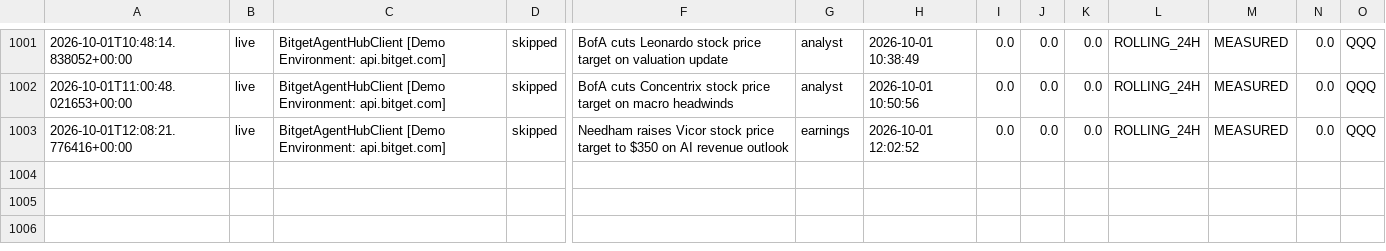
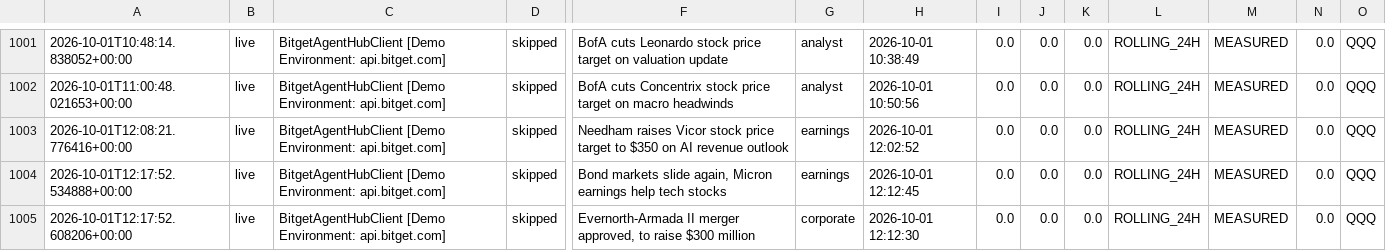
Before and after one commit to 0xSheriff/afterhours-sentinel, a CSV file: logs/sentinel_trades.csv, drawn as a sheet; only a part is shown, gaps mark what is left out; rows hold the shown columns only; the diff names each change by its address in the sheet, - before the commit and + after, or states it on an @@ line.

Commit message:
telemetry: sync live trade records (994 records)

```diff
--- a/logs/sentinel_trades.csv
+++ b/logs/sentinel_trades.csv
+row 1004: 2026-10-01T12:17:52.534888+00:00 | live | BitgetAgentHubClient [Demo Environment: api.bitget.com] | skipped | Bond markets slide again, Micron earnings help tech stocks | earnings | 2026-10-01 12:12:45 | 0.0 | 0.0 | 0.0 | ROLLING_24H | MEASURED | 0.0 | QQQ
+row 1005: 2026-10-01T12:17:52.608206+00:00 | live | BitgetAgentHubClient [Demo Environment: api.bitget.com] | skipped | Evernorth-Armada II merger approved, to raise $300 million | corporate | 2026-10-01 12:12:30 | 0.0 | 0.0 | 0.0 | ROLLING_24H | MEASURED | 0.0 | QQQ
```
Also changed, not shown: 3 other files.
